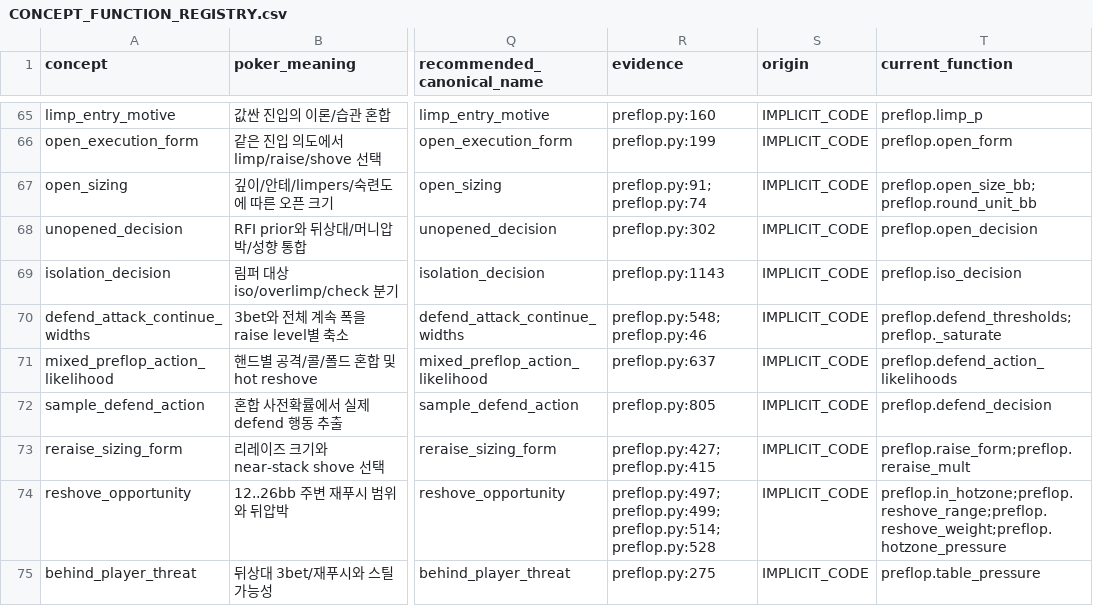
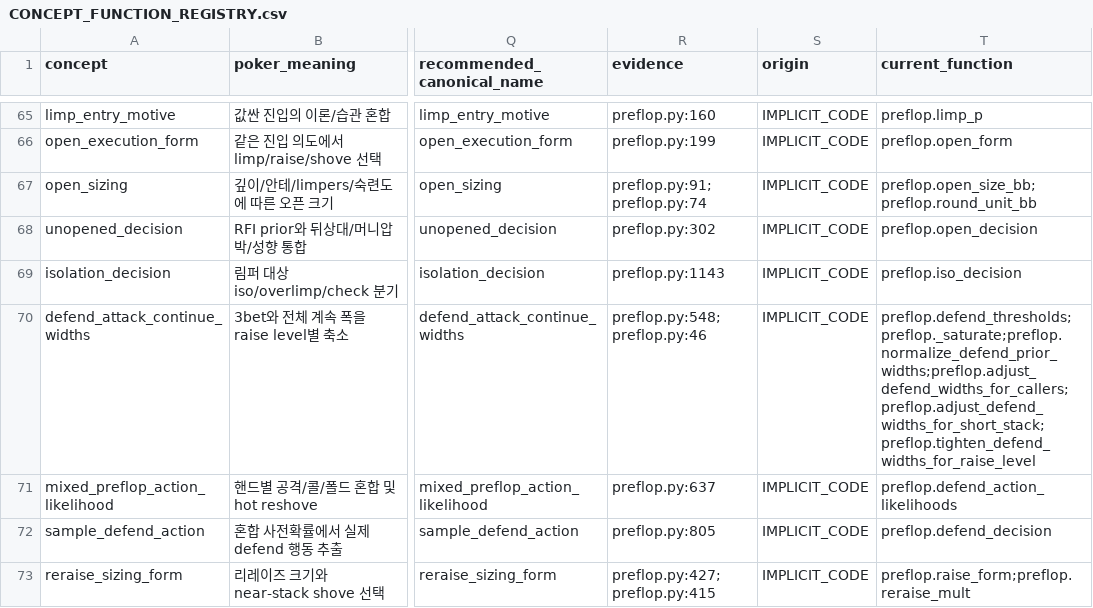
Before and after one commit to jiyul-git/t2, a CSV file: docs/semantic_audit/CONCEPT_FUNCTION_REGISTRY.csv, drawn as a sheet; only a part is shown, gaps mark what is left out; the shorter side is filled out with more unchanged rows; the diff names each change by its address in the sheet, - before the commit and + after, or states it on an @@ line.

Commit message:
Separate preflop defend semantic stages without changing action or RNG

```diff
--- a/docs/semantic_audit/CONCEPT_FUNCTION_REGISTRY.csv
+++ b/docs/semantic_audit/CONCEPT_FUNCTION_REGISTRY.csv
-T70 (current_function): preflop.defend_thresholds;preflop._saturate
+T70 (current_function): preflop.defend_thresholds;preflop._saturate;preflop.normalize_defend_prior_widths;preflop.adjust_defend_widths_for_callers;preflop.adjust_defend_widths_for_short_stack;preflop.tighten_defend_widths_for_raise_level
```
Also changed, not shown: 16 other files.
